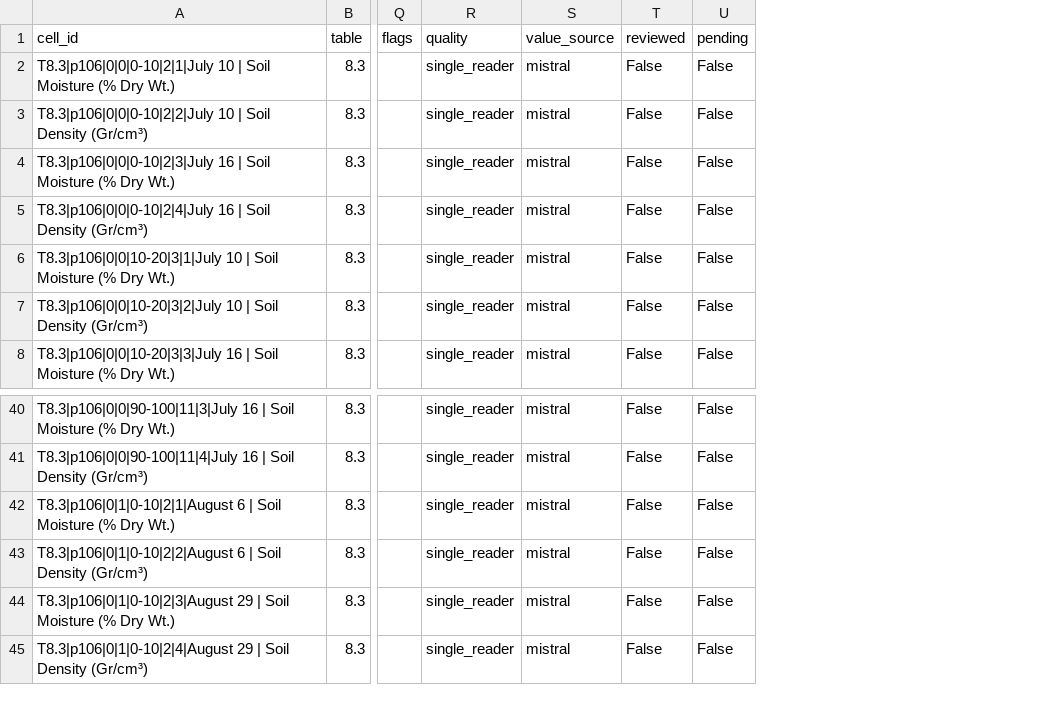
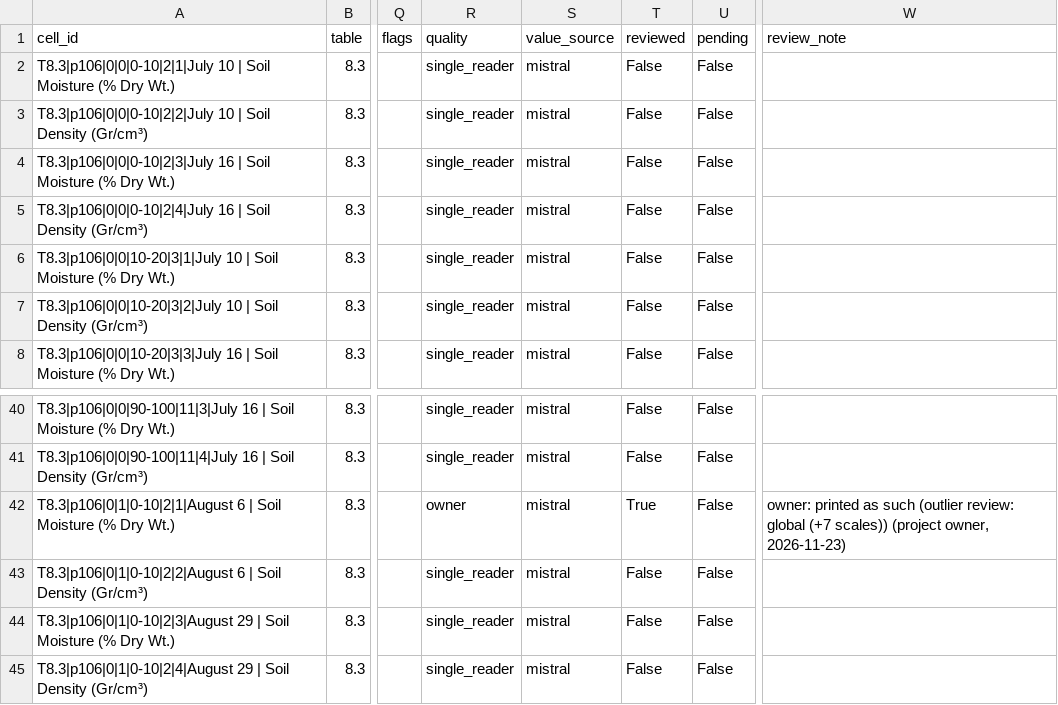
Before and after one commit to anderzzz/prairie-grass-ocr, a CSV file: output/volume2/dataset/table_8.3.csv, drawn as a sheet; only a part is shown, gaps mark what is left out; the diff names each change by its address in the sheet, - before the commit and + after, or states it on an @@ line.

```diff
--- a/output/volume2/dataset/table_8.3.csv
+++ b/output/volume2/dataset/table_8.3.csv
+column W (review_note), row 42: owner: printed as such (outlier review: global (+7 scales)) (project owner, 2026-11-23)
-R42 (quality): single_reader
+R42 (quality): owner
-T42 (reviewed): False
+T42 (reviewed): True
```
Also changed, not shown: output/volume2/dataset/table_9.1.csv, output/volume2/dataset/table_9.2.csv, 20 other files.
